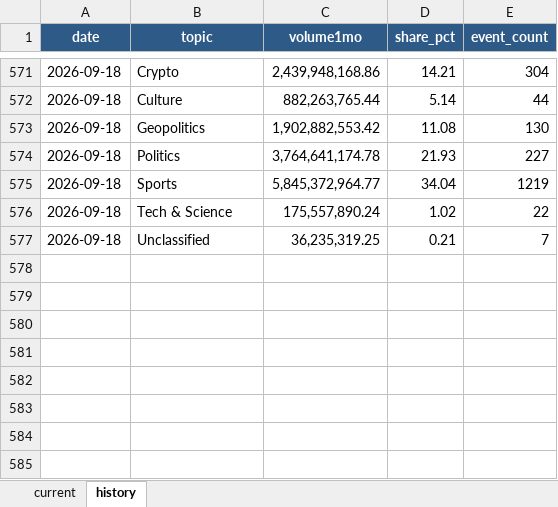
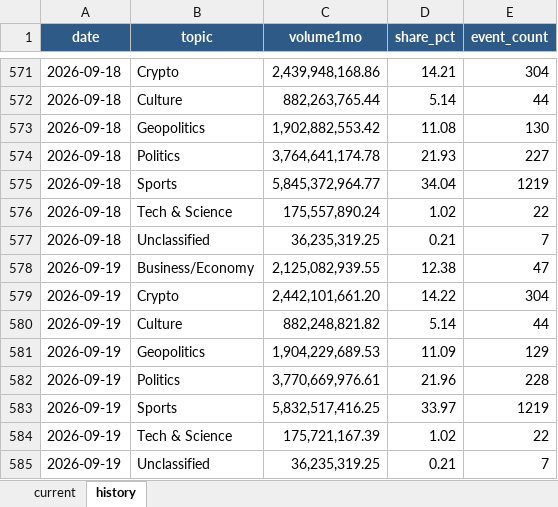
Before and after one commit to meiyaobuyao123-hash/testchatgpthybrid, an Excel workbook: docs/data/polymarket_30d_topic_share.xlsx, sheet history, drawn as a sheet; only a part is shown, gaps mark what is left out; values as stored, in another font and other column widths than the file's, no borders; the diff names each change by its address in the sheet, - before the commit and + after, or states it on an @@ line.

```diff
--- a/docs/data/polymarket_30d_topic_share.xlsx (sheet history)
+++ b/docs/data/polymarket_30d_topic_share.xlsx (sheet history)
+row 578: 2026-09-19 | Business/Economy | 2,125,082,939.55 | 12.38 | 47
+row 579: 2026-09-19 | Crypto | 2,442,101,661.20 | 14.22 | 304
+row 580: 2026-09-19 | Culture | 882,248,821.82 | 5.14 | 44
+row 581: 2026-09-19 | Geopolitics | 1,904,229,689.53 | 11.09 | 129
+row 582: 2026-09-19 | Politics | 3,770,669,976.61 | 21.96 | 228
+row 583: 2026-09-19 | Sports | 5,832,517,416.25 | 33.97 | 1219
+row 584: 2026-09-19 | Tech & Science | 175,721,167.39 | 1.02 | 22
+row 585: 2026-09-19 | Unclassified | 36,235,319.25 | 0.21 | 7
```
Also changed, not shown: sheet current, docs/data/kalshi_cumulative_topic_share.xlsx, 8 other files.
